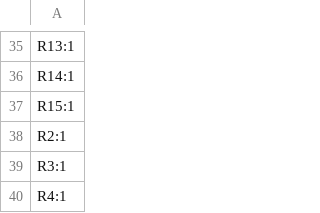
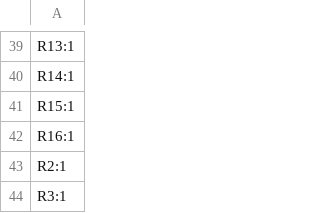
Before and after one commit to Hanz-Tech/usbc-midi, a CSV file: PCB/production/designators.csv, drawn as a sheet; only a part is shown, gaps mark what is left out; the shorter side is filled out with more unchanged rows; the diff covers the shown part only.

```diff
--- a/PCB/production/designators.csv
+++ b/PCB/production/designators.csv
@@ -37,2 +41,3 @@ R14:1
 R15:1
+R16:1
 R2:1
```
Also changed, not shown: 7 added rows and 3 removed rows elsewhere in this file, PCB/production/bom.csv, PCB/production/positions.csv, 54 other files.
